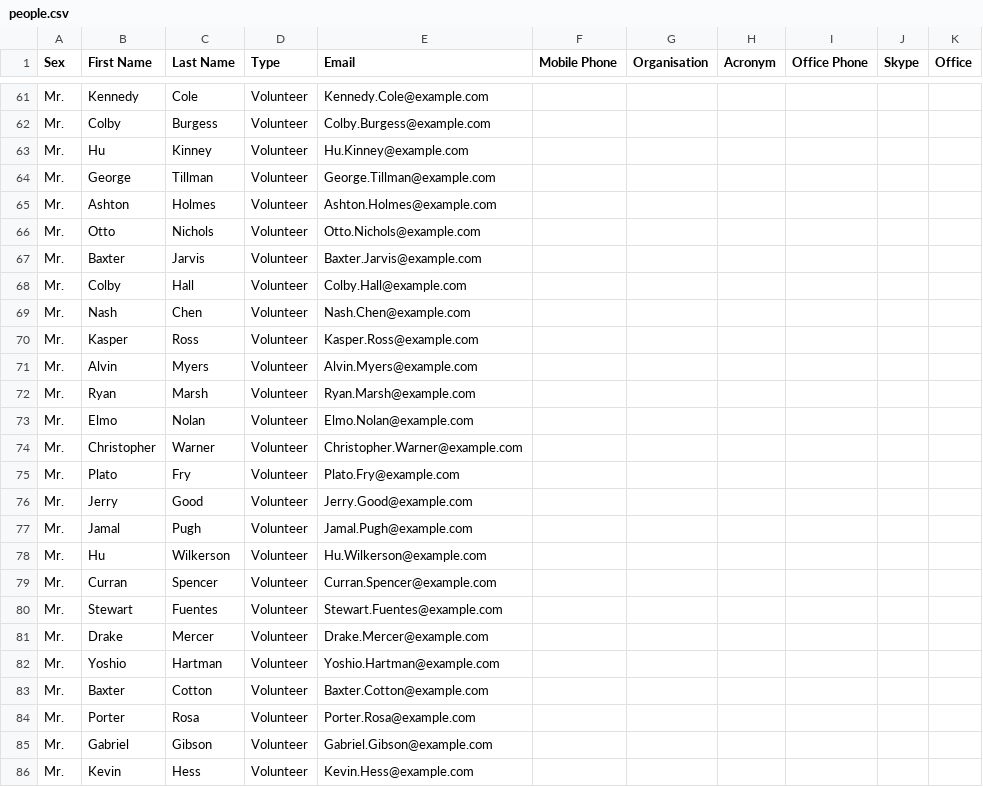
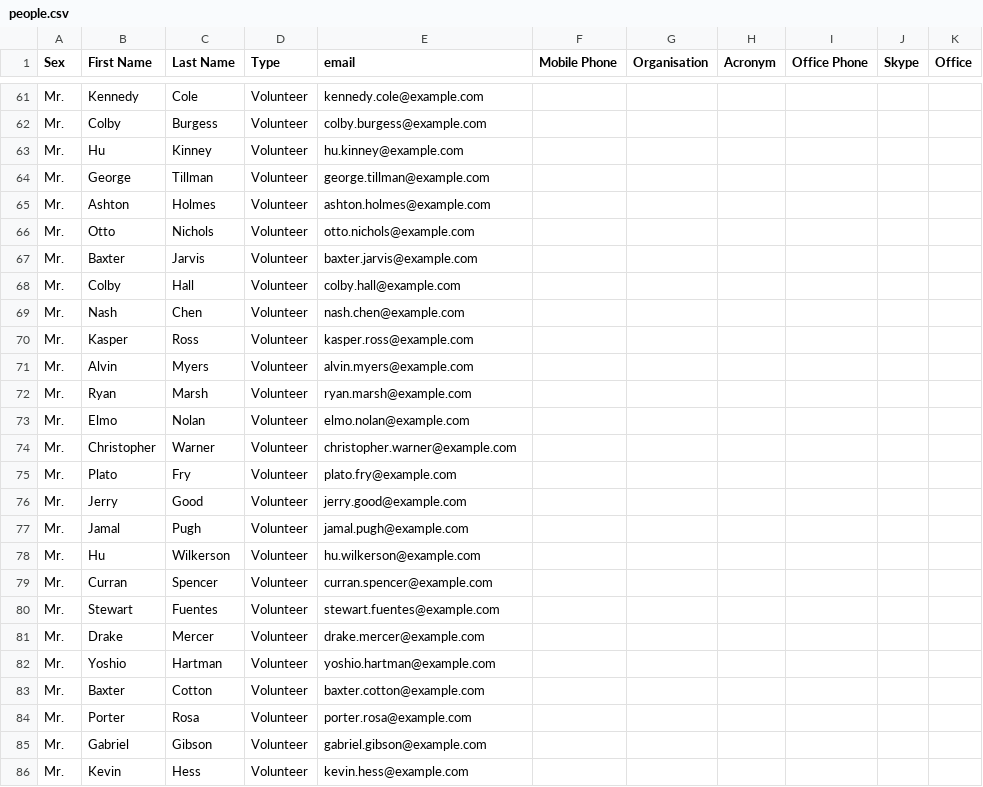
Before and after one commit to flavour/lacity, a CSV file: private/prepopulate/demo/LA/people.csv, drawn as a sheet; only a part is shown, gaps mark what is left out; the diff covers the shown part only.

```diff
--- a/private/prepopulate/demo/LA/people.csv
+++ b/private/prepopulate/demo/LA/people.csv
@@ -1 +1 @@
-"Sex","First Name","Last Name","Type","Email","Mobile Phone","Organisation","Acronym","Office Phone","Skype","Office"
+Sex,First Name,Last Name,Type,email,Mobile Phone,Organisation,Acronym,Office Phone,Skype,Office
@@ -61,26 +61,26 @@
-"Mr.","Kennedy","Cole","Volunteer","Kennedy.Cole@example.com",,,,,,
-"Mr.","Colby","Burgess","Volunteer","Colby.Burgess@example.com",,,,,,
-"Mr.","Hu","Kinney","Volunteer","Hu.Kinney@example.com",,,,,,
-"Mr.","George","Tillman","Volunteer","George.Tillman@example.com",,,,,,
-"Mr.","Ashton","Holmes","Volunteer","Ashton.Holmes@example.com",,,,,,
-"Mr.","Otto","Nichols","Volunteer","Otto.Nichols@example.com",,,,,,
-"Mr.","Baxter","Jarvis","Volunteer","Baxter.Jarvis@example.com",,,,,,
-"Mr.","Colby","Hall","Volunteer","Colby.Hall@example.com",,,,,,
-"Mr.","Nash","Chen","Volunteer","Nash.Chen@example.com",,,,,,
-"Mr.","Kasper","Ross","Volunteer","Kasper.Ross@example.com",,,,,,
-"Mr.","Alvin","Myers","Volunteer","Alvin.Myers@example.com",,,,,,
-"Mr.","Ryan","Marsh","Volunteer","Ryan.Marsh@example.com",,,,,,
-"Mr.","Elmo","Nolan","Volunteer","Elmo.Nolan@example.com",,,,,,
-"Mr.","Christopher","Warner","Volunteer","Christopher.Warner@example.com",,,,,,
-"Mr.","Plato","Fry","Volunteer","Plato.Fry@example.com",,,,,,
-"Mr.","Jerry","Good","Volunteer","Jerry.Good@example.com",,,,,,
-"Mr.","Jamal","Pugh","Volunteer","Jamal.Pugh@example.com",,,,,,
-"Mr.","Hu","Wilkerson","Volunteer","Hu.Wilkerson@example.com",,,,,,
-"Mr.","Curran","Spencer","Volunteer","Curran.Spencer@example.com",,,,,,
-"Mr.","Stewart","Fuentes","Volunteer","Stewart.Fuentes@example.com",,,,,,
-"Mr.","Drake","Mercer","Volunteer","Drake.Mercer@example.com",,,,,,
-"Mr.","Yoshio","Hartman","Volunteer","Yoshio.Hartman@example.com",,,,,,
-"Mr.","Baxter","Cotton","Volunteer","Baxter.Cotton@example.com",,,,,,
-"Mr.","Porter","Rosa","Volunteer","Porter.Rosa@example.com",,,,,,
-"Mr.","Gabriel","Gibson","Volunteer","Gabriel.Gibson@example.com",,,,,,
-"Mr.","Kevin","Hess","Volunteer","Kevin.Hess@example.com",,,,,,
+Mr.,Kennedy,Cole,Volunteer,kennedy.cole@example.com,,,,,,
+Mr.,Colby,Burgess,Volunteer,colby.burgess@example.com,,,,,,
+Mr.,Hu,Kinney,Volunteer,hu.kinney@example.com,,,,,,
+Mr.,George,Tillman,Volunteer,george.tillman@example.com,,,,,,
+Mr.,Ashton,Holmes,Volunteer,ashton.holmes@example.com,,,,,,
+Mr.,Otto,Nichols,Volunteer,otto.nichols@example.com,,,,,,
+Mr.,Baxter,Jarvis,Volunteer,baxter.jarvis@example.com,,,,,,
+Mr.,Colby,Hall,Volunteer,colby.hall@example.com,,,,,,
+Mr.,Nash,Chen,Volunteer,nash.chen@example.com,,,,,,
+Mr.,Kasper,Ross,Volunteer,kasper.ross@example.com,,,,,,
+Mr.,Alvin,Myers,Volunteer,alvin.myers@example.com,,,,,,
+Mr.,Ryan,Marsh,Volunteer,ryan.marsh@example.com,,,,,,
+Mr.,Elmo,Nolan,Volunteer,elmo.nolan@example.com,,,,,,
+Mr.,Christopher,Warner,Volunteer,christopher.warner@example.com,,,,,,
+Mr.,Plato,Fry,Volunteer,plato.fry@example.com,,,,,,
+Mr.,Jerry,Good,Volunteer,jerry.good@example.com,,,,,,
+Mr.,Jamal,Pugh,Volunteer,jamal.pugh@example.com,,,,,,
+Mr.,Hu,Wilkerson,Volunteer,hu.wilkerson@example.com,,,,,,
+Mr.,Curran,Spencer,Volunteer,curran.spencer@example.com,,,,,,
+Mr.,Stewart,Fuentes,Volunteer,stewart.fuentes@example.com,,,,,,
+Mr.,Drake,Mercer,Volunteer,drake.mercer@example.com,,,,,,
+Mr.,Yoshio,Hartman,Volunteer,yoshio.hartman@example.com,,,,,,
+Mr.,Baxter,Cotton,Volunteer,baxter.cotton@example.com,,,,,,
+Mr.,Porter,Rosa,Volunteer,porter.rosa@example.com,,,,,,
+Mr.,Gabriel,Gibson,Volunteer,gabriel.gibson@example.com,,,,,,
+Mr.,Kevin,Hess,Volunteer,kevin.hess@example.com,,,,,,
```
Also changed, not shown: 54 edited cells elsewhere in this file, private/prepopulate/demo/LA/users.csv, 12 other files.
